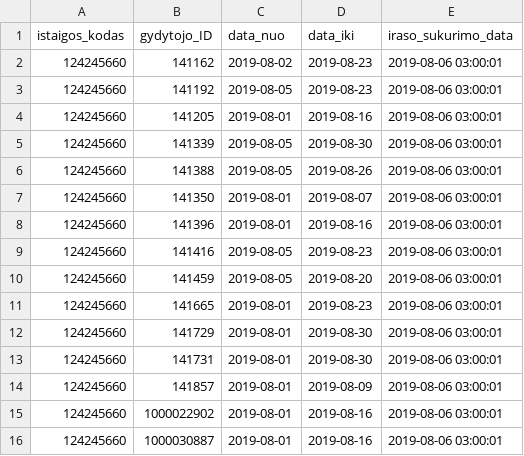
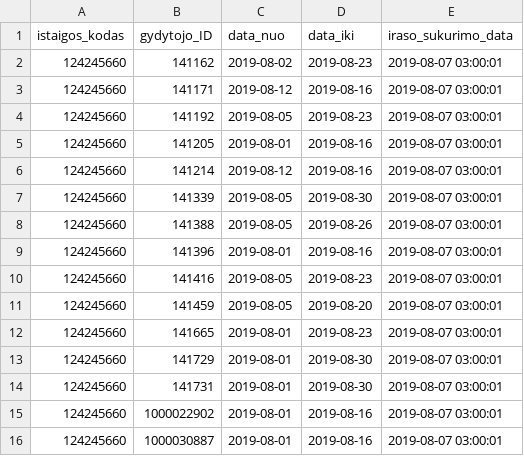
Before and after one commit to vilnius/seskines-poliklinika, a CSV file: 124245660_doctors_excluded.csv, drawn as a sheet.

```diff
--- a/124245660_doctors_excluded.csv
+++ b/124245660_doctors_excluded.csv
@@ -1,16 +1,16 @@
 istaigos_kodas;gydytojo_ID;data_nuo;data_iki;iraso_sukurimo_data
-124245660;141162;2019-08-02;2019-08-23;2019-08-06 03:00:01
-124245660;141192;2019-08-05;2019-08-23;2019-08-06 03:00:01
-124245660;141205;2019-08-01;2019-08-16;2019-08-06 03:00:01
-124245660;141339;2019-08-05;2019-08-30;2019-08-06 03:00:01
-124245660;141388;2019-08-05;2019-08-26;2019-08-06 03:00:01
-124245660;141350;2019-08-01;2019-08-07;2019-08-06 03:00:01
-124245660;141396;2019-08-01;2019-08-16;2019-08-06 03:00:01
-124245660;141416;2019-08-05;2019-08-23;2019-08-06 03:00:01
-124245660;141459;2019-08-05;2019-08-20;2019-08-06 03:00:01
-124245660;141665;2019-08-01;2019-08-23;2019-08-06 03:00:01
-124245660;141729;2019-08-01;2019-08-30;2019-08-06 03:00:01
-124245660;141731;2019-08-01;2019-08-30;2019-08-06 03:00:01
-124245660;141857;2019-08-01;2019-08-09;2019-08-06 03:00:01
-124245660;1000022902;2019-08-01;2019-08-16;2019-08-06 03:00:01
-124245660;1000030887;2019-08-01;2019-08-16;2019-08-06 03:00:01
+124245660;141162;2019-08-02;2019-08-23;2019-08-07 03:00:01
+124245660;141171;2019-08-12;2019-08-16;2019-08-07 03:00:01
+124245660;141192;2019-08-05;2019-08-23;2019-08-07 03:00:01
+124245660;141205;2019-08-01;2019-08-16;2019-08-07 03:00:01
+124245660;141214;2019-08-12;2019-08-16;2019-08-07 03:00:01
+124245660;141339;2019-08-05;2019-08-30;2019-08-07 03:00:01
+124245660;141388;2019-08-05;2019-08-26;2019-08-07 03:00:01
+124245660;141396;2019-08-01;2019-08-16;2019-08-07 03:00:01
+124245660;141416;2019-08-05;2019-08-23;2019-08-07 03:00:01
+124245660;141459;2019-08-05;2019-08-20;2019-08-07 03:00:01
+124245660;141665;2019-08-01;2019-08-23;2019-08-07 03:00:01
+124245660;141729;2019-08-01;2019-08-30;2019-08-07 03:00:01
+124245660;141731;2019-08-01;2019-08-30;2019-08-07 03:00:01
+124245660;1000022902;2019-08-01;2019-08-16;2019-08-07 03:00:01
+124245660;1000030887;2019-08-01;2019-08-16;2019-08-07 03:00:01
```
Also changed, not shown: 124245660_family_doctors_list.csv, 1 other file.
